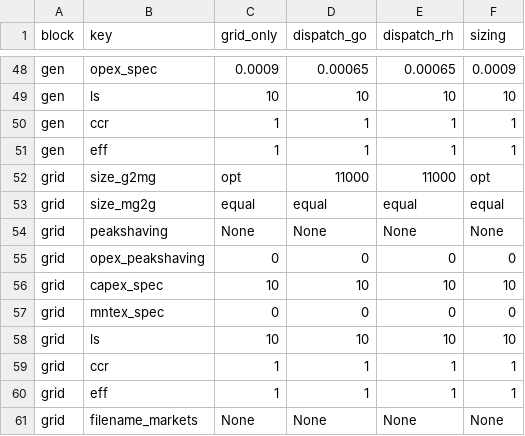
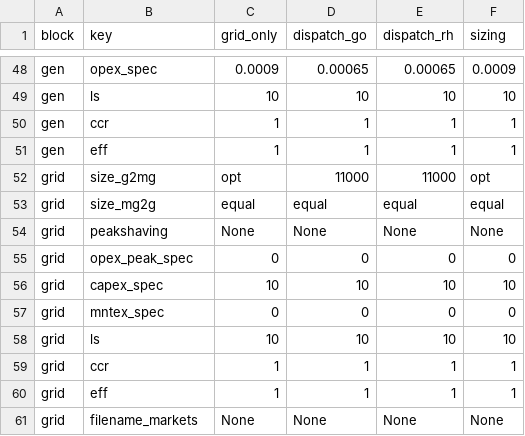
Before and after one commit to TUMFTM/REVOL-E-TION, a CSV file: input/scenarios/example.csv, drawn as a sheet; only a part is shown, gaps mark what is left out.

Commit message:
Renamed opex_peakshaving to opex_peak_spec and fixed displayed size of GridMarkets in plot

```diff
--- a/input/scenarios/example.csv
+++ b/input/scenarios/example.csv
@@ -54,3 +54,3 @@ grid,size_mg2g,equal,equal,equal,equal
 grid,peakshaving,None,None,None,None
-grid,opex_peakshaving,0,0,0,0
+grid,opex_peak_spec,0,0,0,0
 grid,capex_spec,10,10,10,10
```
Also changed, not shown: 3 other files.
